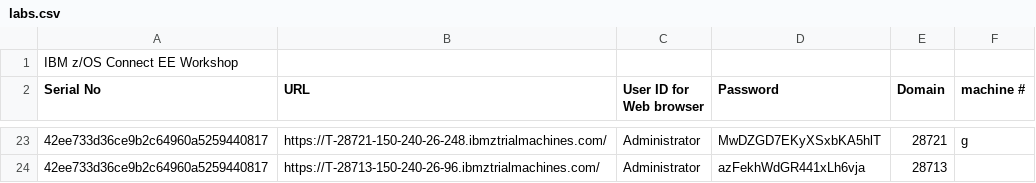
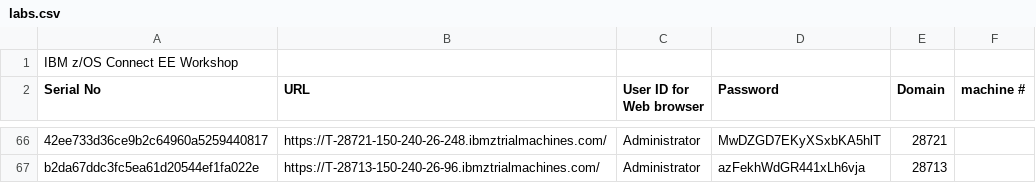
Before and after one commit to emitchj/WSC-zVA-Registation, a CSV file: labs.csv, drawn as a sheet; only a part is shown, gaps mark what is left out; addresses are those after the commit; the diff covers the shown part only; the diff names each change by its address in the sheet, - before the commit and + after, or states it on an @@ line.

```diff
--- a/labs.csv
+++ b/labs.csv
-F66 (machine #): g
+F66 (machine #): (empty)
-A67 (Serial No): 42ee733d36ce9b2c64960a5259440817
+A67 (Serial No): b2da67ddc3fc5ea61d20544ef1fa022e
```
Also changed, not shown: 43 added rows and 20 edited cells elsewhere in this file.
